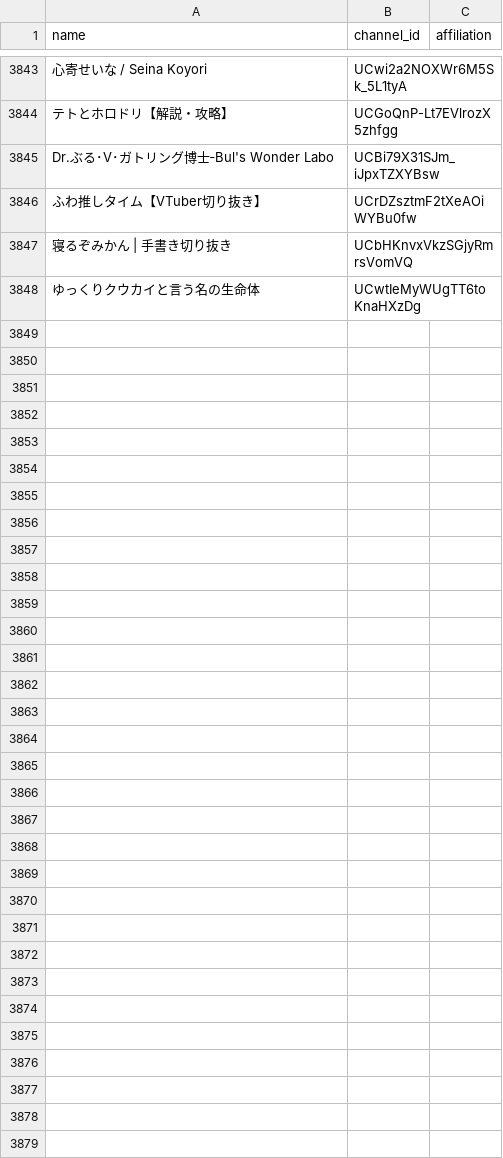
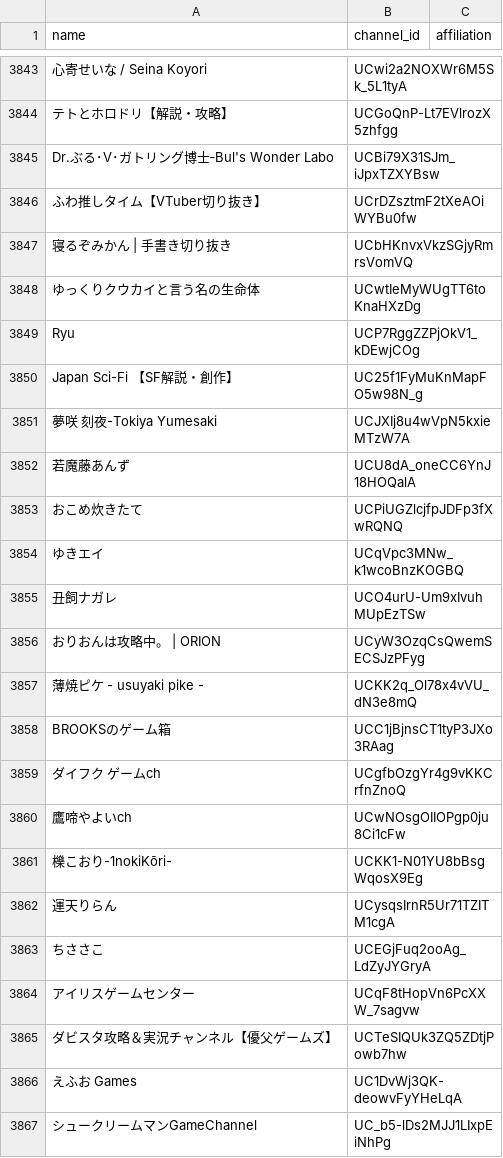
Before and after one commit to tarochin1985/hayarige, a TSV file: data/channels.tsv, drawn as a sheet; only a part is shown, gaps mark what is left out; the diff covers the shown part only.

```diff
--- a/data/channels.tsv
+++ b/data/channels.tsv
@@ -3848 +3848,20 @@ Dr.ぶる･V･ガトリング博士‐Bul's Wonder Labo	UCBi79X31SJm_iJpxTZXYB
 ゆっくりクウカイと言う名の生命体	UCwtIeMyWUgTT6toKnaHXzDg	
+Ryu	UCP7RggZZPjOkV1_kDEwjCOg	
+Japan Sci-Fi 【SF解説・創作】	UC25f1FyMuKnMapFO5w98N_g	
+夢咲 刻夜-Tokiya Yumesaki	UCJXIj8u4wVpN5kxieMTzW7A	
+若魔藤あんず	UCU8dA_oneCC6YnJ18HOQalA	
+おこめ炊きたて	UCPiUGZlcjfpJDFp3fXwRQNQ	
+ゆきエイ	UCqVpc3MNw_k1wcoBnzKOGBQ	
+丑飼ナガレ	UCO4urU-Um9xIvuhMUpEzTSw	
+おりおんは攻略中。 | ORION	UCyW3OzqCsQwemSECSJzPFyg	
+薄焼ピケ - usuyaki pike -	UCKK2q_Ol78x4vVU_dN3e8mQ	
+BROOKSのゲーム箱	UCC1jBjnsCT1tyP3JXo3RAag	
+ダイフク　ゲームch	UCgfbOzgYr4g9vKKCrfnZnoQ	
+鷹啼やよいch	UCwNOsgOIIOPgp0ju8Ci1cFw	
+櫟こおり-1nokiKōri-	UCKK1-N01YU8bBsgWqosX9Eg	
+運天りらん	UCysqsIrnR5Ur71TZITM1cgA	
+ちささこ	UCEGjFuq2ooAg_LdZyJYGryA	
+アイリスゲームセンター	UCqF8tHopVn6PcXXW_7sagvw	
+ダビスタ攻略＆実況チャンネル【優父ゲームズ】	UCTeSIQUk3ZQ5ZDtjPowb7hw	
+えふお Games	UC1DvWj3QK-deowvFyYHeLqA	
+シュークリームマンGameChannel	UC_b5-lDs2MJJ1LIxpEiNhPg	
```
Also changed, not shown: 22 added rows elsewhere in this file, data/channels_discovered.csv, 2 other files.
